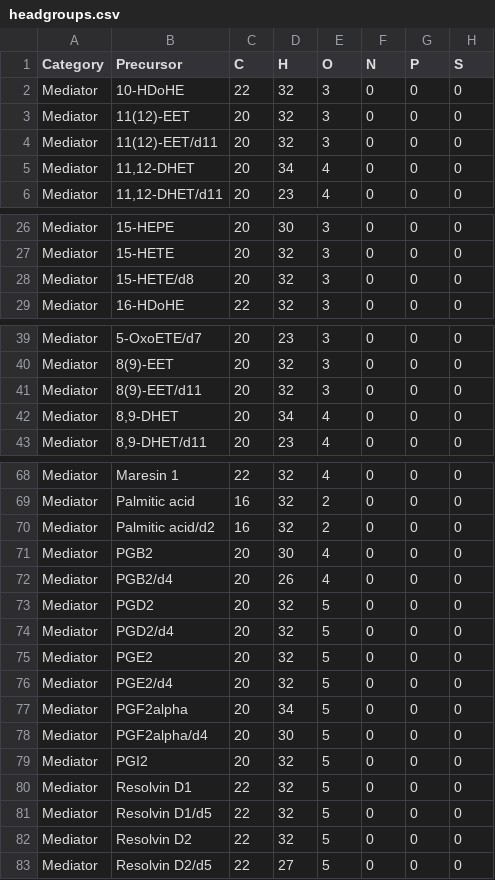
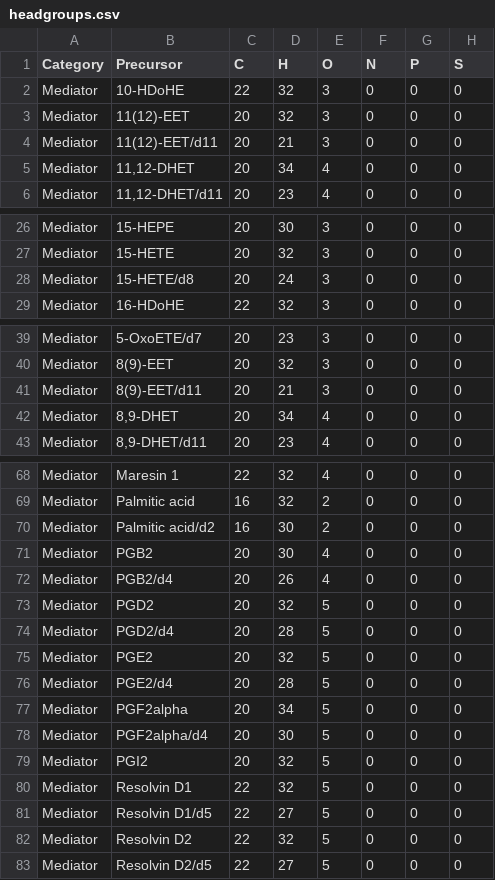
Before and after one commit to lifs-tools/lipidcreator, a CSV file: LipidCreator/data/headgroups.csv, drawn as a sheet; only a part is shown, gaps mark what is left out; the diff covers the shown part only; the diff names each change by its address in the sheet, - before the commit and + after, or states it on an @@ line.

```diff
--- a/LipidCreator/data/headgroups.csv
+++ b/LipidCreator/data/headgroups.csv
-D4 (H): 32
+D4 (H): 21
-D28 (H): 32
+D28 (H): 24
-D41 (H): 32
+D41 (H): 21
-D70 (H): 32
+D70 (H): 30
-D74 (H): 32
+D74 (H): 28
-D76 (H): 32
+D76 (H): 28
-D81 (H): 32
+D81 (H): 27
```
Also changed, not shown: 11 edited cells elsewhere in this file, 11 other files.
